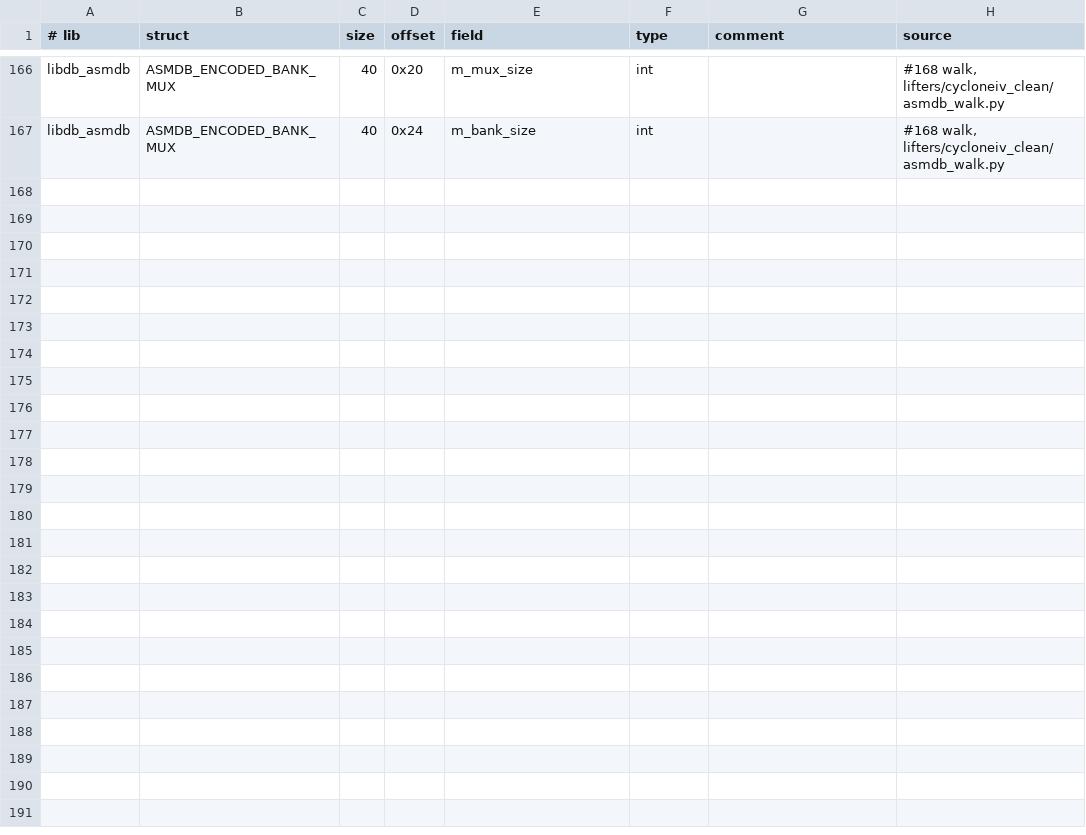
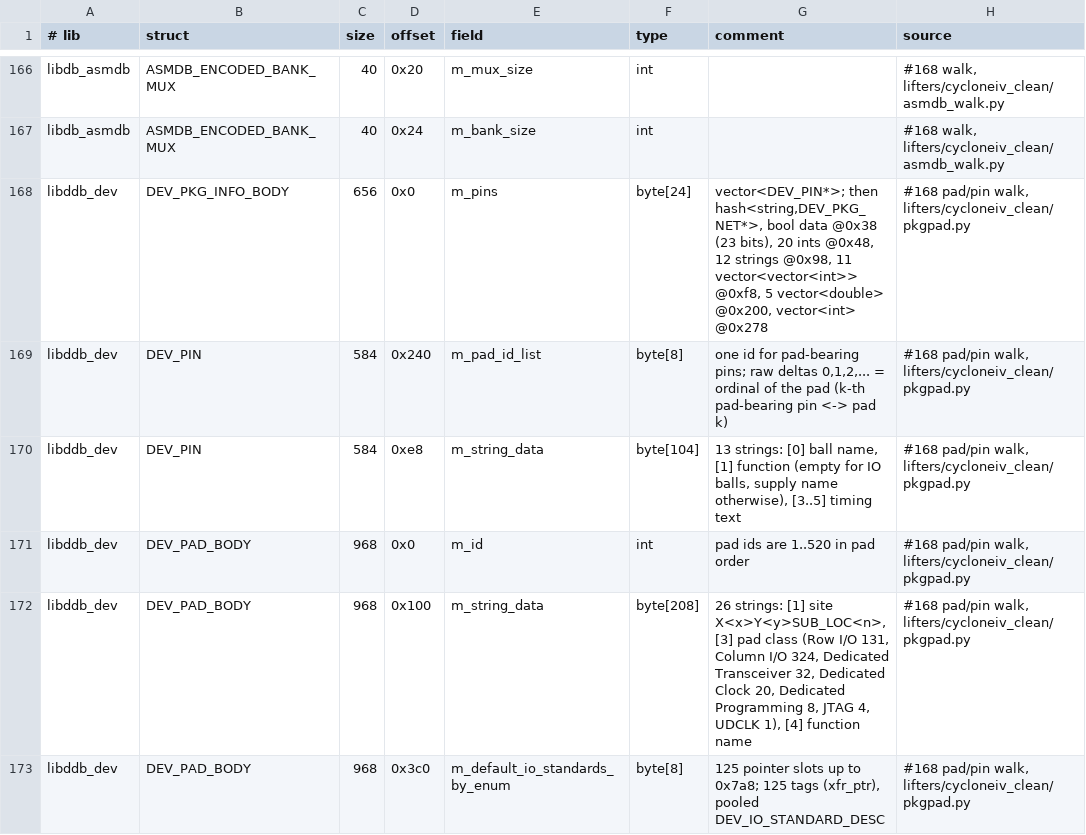
Before and after one commit to awtoau/pluribus, a TSV file: reference/ghidra/structs.tsv, drawn as a sheet; only a part is shown, gaps mark what is left out.

```diff
--- a/reference/ghidra/structs.tsv
+++ b/reference/ghidra/structs.tsv
@@ -167 +167,7 @@ libdb_asmdb	ASMDB_ENCODED_BANK_MUX	40	0x20	m_mux_size	int		#168 walk, lifters/cy
 libdb_asmdb	ASMDB_ENCODED_BANK_MUX	40	0x24	m_bank_size	int		#168 walk, lifters/cycloneiv_clean/asmdb_walk.py
+libddb_dev	DEV_PKG_INFO_BODY	656	0x0	m_pins	byte[24]	vector<DEV_PIN*>; then hash<string,DEV_PKG_NET*>, bool data @0x38 (23 bits), 20 ints @0x48, 12 strings @0x98, 11 vector<vector<int>> @0xf8, 5 vector<double> @0x200, vector<int> @0x278	#168 pad/pin walk, lifters/cycloneiv_clean/pkgpad.py
+libddb_dev	DEV_PIN	584	0x240	m_pad_id_list	byte[8]	one id for pad-bearing pins; raw deltas 0,1,2,... = ordinal of the pad (k-th pad-bearing pin <-> pad k)	#168 pad/pin walk, lifters/cycloneiv_clean/pkgpad.py
+libddb_dev	DEV_PIN	584	0xe8	m_string_data	byte[104]	13 strings: [0] ball name, [1] function (empty for IO balls, supply name otherwise), [3..5] timing text	#168 pad/pin walk, lifters/cycloneiv_clean/pkgpad.py
+libddb_dev	DEV_PAD_BODY	968	0x0	m_id	int	pad ids are 1..520 in pad order	#168 pad/pin walk, lifters/cycloneiv_clean/pkgpad.py
+libddb_dev	DEV_PAD_BODY	968	0x100	m_string_data	byte[208]	26 strings: [1] site X<x>Y<y>SUB_LOC<n>, [3] pad class (Row I/O 131, Column I/O 324, Dedicated Transceiver 32, Dedicated Clock 20, Dedicated Programming 8, JTAG 4, UDCLK 1), [4] function name	#168 pad/pin walk, lifters/cycloneiv_clean/pkgpad.py
+libddb_dev	DEV_PAD_BODY	968	0x3c0	m_default_io_standards_by_enum	byte[8]	125 pointer slots up to 0x7a8; 125 tags (xfr_ptr), pooled DEV_IO_STANDARD_DESC	#168 pad/pin walk, lifters/cycloneiv_clean/pkgpad.py
```
Also changed, not shown: reference/ghidra/functions.tsv, 3 other files.
